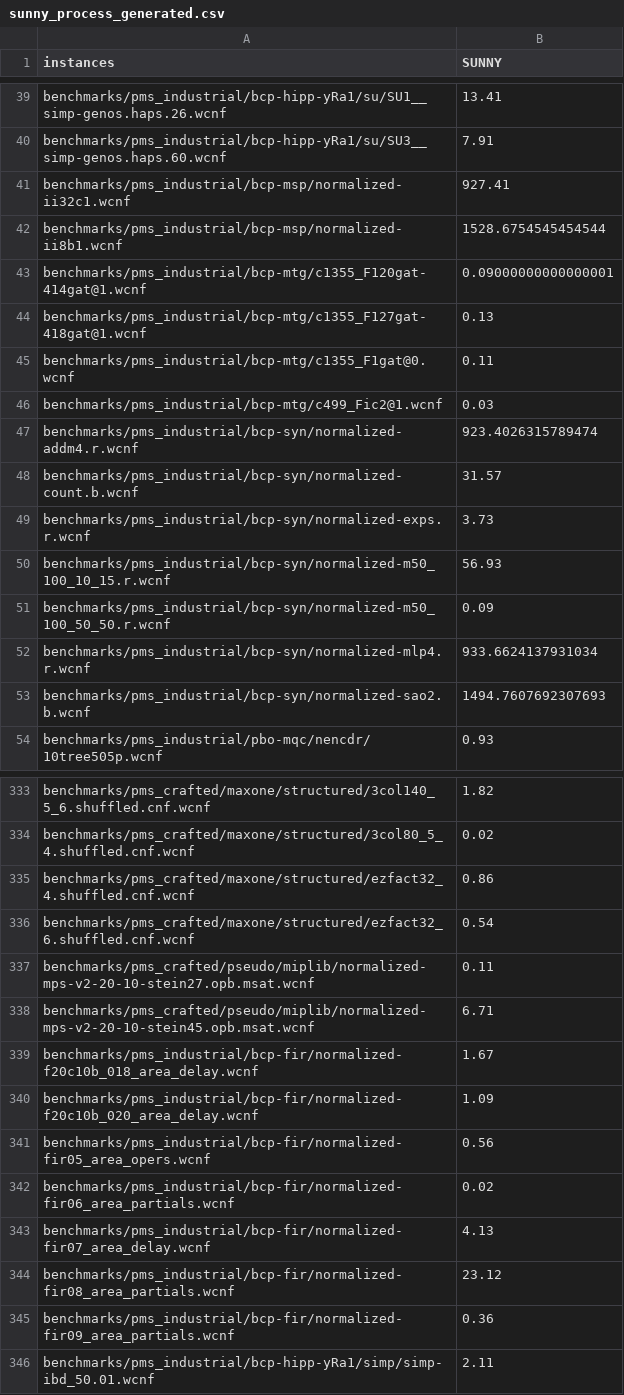
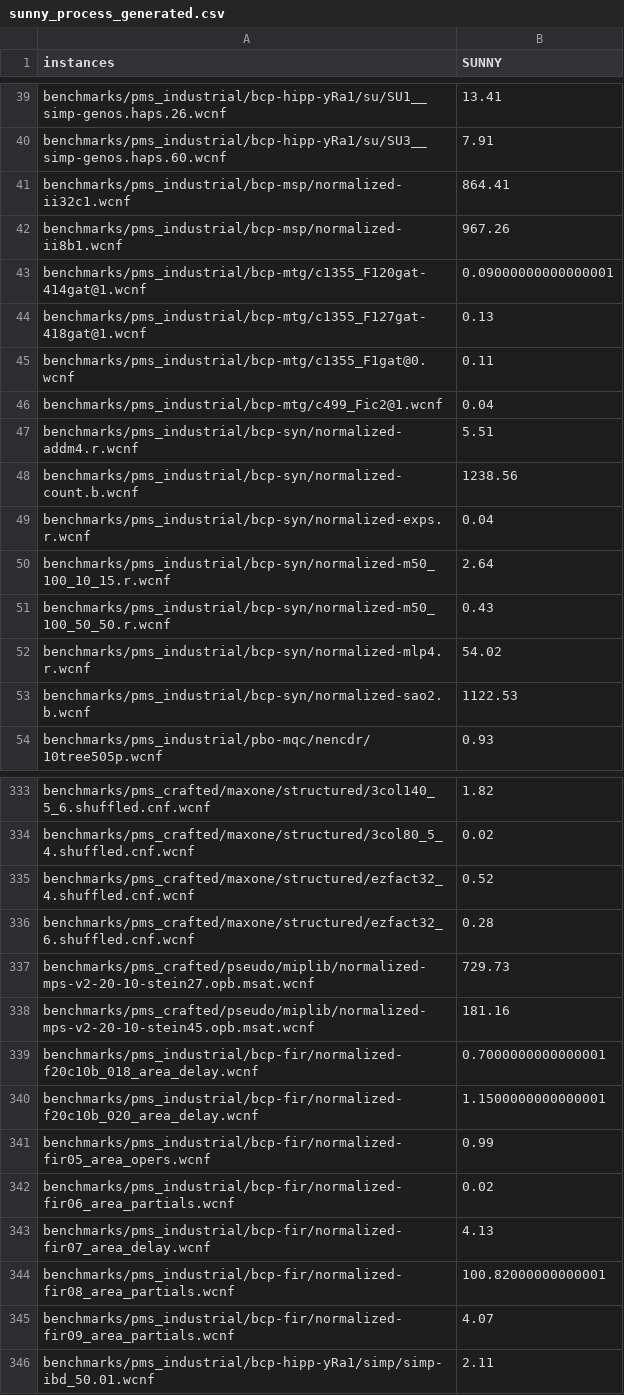
Before and after one commit to lteu/sunny-fs, a CSV file: data/MAXSAT12-PMS/sunny_process_generated.csv, drawn as a sheet; only a part is shown, gaps mark what is left out; the diff covers the shown part only.

```diff
--- a/data/MAXSAT12-PMS/sunny_process_generated.csv
+++ b/data/MAXSAT12-PMS/sunny_process_generated.csv
@@ -40,4 +40,4 @@ benchmarks/pms_industrial/bcp-hipp-yRa1/su/SU1__simp-genos.haps.26.wcnf,13.41
 benchmarks/pms_industrial/bcp-hipp-yRa1/su/SU3__simp-genos.haps.60.wcnf,7.91
-benchmarks/pms_industrial/bcp-msp/normalized-ii32c1.wcnf,927.41
-benchmarks/pms_industrial/bcp-msp/normalized-ii8b1.wcnf,1528.6754545454544
+benchmarks/pms_industrial/bcp-msp/normalized-ii32c1.wcnf,864.41
+benchmarks/pms_industrial/bcp-msp/normalized-ii8b1.wcnf,967.26
 benchmarks/pms_industrial/bcp-mtg/c1355_F120gat-414gat@1.wcnf,0.09000000000000001
@@ -45,10 +45,10 @@ benchmarks/pms_industrial/bcp-mtg/c1355_F127gat-418gat@1.wcnf,0.13
 benchmarks/pms_industrial/bcp-mtg/c1355_F1gat@0.wcnf,0.11
-benchmarks/pms_industrial/bcp-mtg/c499_Fic2@1.wcnf,0.03
-benchmarks/pms_industrial/bcp-syn/normalized-addm4.r.wcnf,923.4026315789474
-benchmarks/pms_industrial/bcp-syn/normalized-count.b.wcnf,31.57
-benchmarks/pms_industrial/bcp-syn/normalized-exps.r.wcnf,3.73
-benchmarks/pms_industrial/bcp-syn/normalized-m50_100_10_15.r.wcnf,56.93
-benchmarks/pms_industrial/bcp-syn/normalized-m50_100_50_50.r.wcnf,0.09
-benchmarks/pms_industrial/bcp-syn/normalized-mlp4.r.wcnf,933.6624137931034
-benchmarks/pms_industrial/bcp-syn/normalized-sao2.b.wcnf,1494.7607692307693
+benchmarks/pms_industrial/bcp-mtg/c499_Fic2@1.wcnf,0.04
+benchmarks/pms_industrial/bcp-syn/normalized-addm4.r.wcnf,5.51
+benchmarks/pms_industrial/bcp-syn/normalized-count.b.wcnf,1238.56
+benchmarks/pms_industrial/bcp-syn/normalized-exps.r.wcnf,0.04
+benchmarks/pms_industrial/bcp-syn/normalized-m50_100_10_15.r.wcnf,2.64
+benchmarks/pms_industrial/bcp-syn/normalized-m50_100_50_50.r.wcnf,0.43
+benchmarks/pms_industrial/bcp-syn/normalized-mlp4.r.wcnf,54.02
+benchmarks/pms_industrial/bcp-syn/normalized-sao2.b.wcnf,1122.53
 benchmarks/pms_industrial/pbo-mqc/nencdr/10tree505p.wcnf,0.93
@@ -334,13 +334,13 @@ benchmarks/pms_crafted/maxone/structured/3col140_5_6.shuffled.cnf.wcnf,1.82
 benchmarks/pms_crafted/maxone/structured/3col80_5_4.shuffled.cnf.wcnf,0.02
-benchmarks/pms_crafted/maxone/structured/ezfact32_4.shuffled.cnf.wcnf,0.86
-benchmarks/pms_crafted/maxone/structured/ezfact32_6.shuffled.cnf.wcnf,0.54
-benchmarks/pms_crafted/pseudo/miplib/normalized-mps-v2-20-10-stein27.opb.msat.wcnf,0.11
-benchmarks/pms_crafted/pseudo/miplib/normalized-mps-v2-20-10-stein45.opb.msat.wcnf,6.71
-benchmarks/pms_industrial/bcp-fir/normalized-f20c10b_018_area_delay.wcnf,1.67
-benchmarks/pms_industrial/bcp-fir/normalized-f20c10b_020_area_delay.wcnf,1.09
-benchmarks/pms_industrial/bcp-fir/normalized-fir05_area_opers.wcnf,0.56
+benchmarks/pms_crafted/maxone/structured/ezfact32_4.shuffled.cnf.wcnf,0.52
+benchmarks/pms_crafted/maxone/structured/ezfact32_6.shuffled.cnf.wcnf,0.28
+benchmarks/pms_crafted/pseudo/miplib/normalized-mps-v2-20-10-stein27.opb.msat.wcnf,729.73
+benchmarks/pms_crafted/pseudo/miplib/normalized-mps-v2-20-10-stein45.opb.msat.wcnf,181.16
+benchmarks/pms_industrial/bcp-fir/normalized-f20c10b_018_area_delay.wcnf,0.7000000000000001
+benchmarks/pms_industrial/bcp-fir/normalized-f20c10b_020_area_delay.wcnf,1.1500000000000001
+benchmarks/pms_industrial/bcp-fir/normalized-fir05_area_opers.wcnf,0.99
 benchmarks/pms_industrial/bcp-fir/normalized-fir06_area_partials.wcnf,0.02
 benchmarks/pms_industrial/bcp-fir/normalized-fir07_area_delay.wcnf,4.13
-benchmarks/pms_industrial/bcp-fir/normalized-fir08_area_partials.wcnf,23.12
-benchmarks/pms_industrial/bcp-fir/normalized-fir09_area_partials.wcnf,0.36
+benchmarks/pms_industrial/bcp-fir/normalized-fir08_area_partials.wcnf,100.82000000000001
+benchmarks/pms_industrial/bcp-fir/normalized-fir09_area_partials.wcnf,4.07
 benchmarks/pms_industrial/bcp-hipp-yRa1/simp/simp-ibd_50.01.wcnf,2.11
```
Also changed, not shown: 133 edited cells elsewhere in this file, 29 other files.
